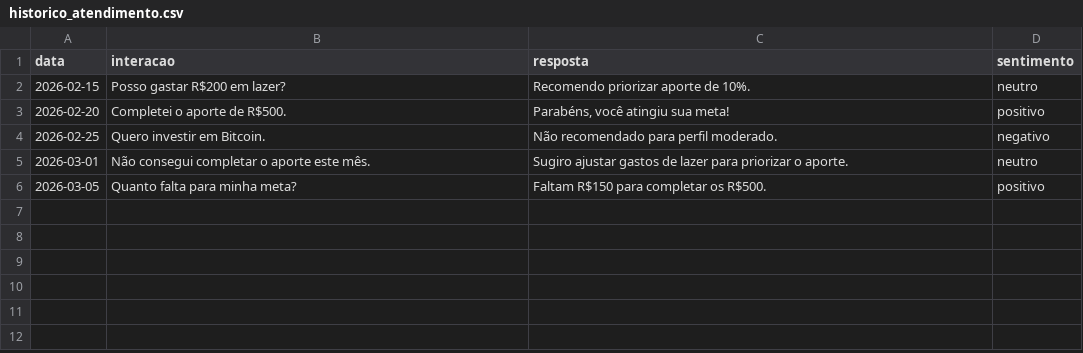
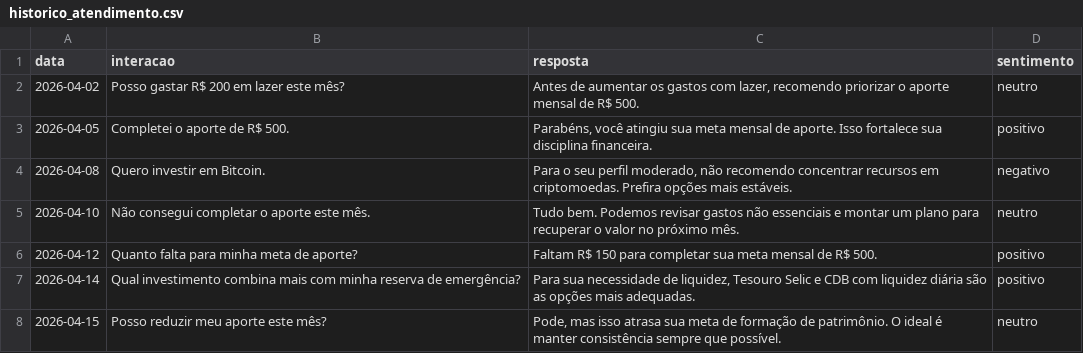
Before and after one commit to Martins-DennisCoppola/dio-lab-bia-do-futuro, a CSV file: data/historico_atendimento.csv, drawn as a sheet.

Commit message:
Add new entries to historico_atendimento.csv

```diff
--- a/data/historico_atendimento.csv
+++ b/data/historico_atendimento.csv
@@ -1,6 +1,8 @@
 data,interacao,resposta,sentimento
-2026-02-15,"Posso gastar R$200 em lazer?","Recomendo priorizar aporte de 10%.","neutro"
-2026-02-20,"Completei o aporte de R$500.","Parabéns, você atingiu sua meta!","positivo"
-2026-02-25,"Quero investir em Bitcoin.","Não recomendado para perfil moderado.","negativo"
-2026-03-01,"Não consegui completar o aporte este mês.","Sugiro ajustar gastos de lazer para priorizar o aporte.","neutro"
-2026-03-05,"Quanto falta para minha meta?","Faltam R$150 para completar os R$500.","positivo"
+2026-04-02,"Posso gastar R$ 200 em lazer este mês?","Antes de aumentar os gastos com lazer, recomendo priorizar o aporte mensal de R$ 500.","neutro"
+2026-04-05,"Completei o aporte de R$ 500.","Parabéns, você atingiu sua meta mensal de aporte. Isso fortalece sua disciplina financeira.","positivo"
+2026-04-08,"Quero investir em Bitcoin.","Para o seu perfil moderado, não recomendo concentrar recursos em criptomoedas. Prefira opções mais estáveis.","negativo"
+2026-04-10,"Não consegui completar o aporte este mês.","Tudo bem. Podemos revisar gastos não essenciais e montar um plano para recuperar o valor no próximo mês.","neutro"
+2026-04-12,"Quanto falta para minha meta de aporte?","Faltam R$ 150 para completar sua meta mensal de R$ 500.","positivo"
+2026-04-14,"Qual investimento combina mais com minha reserva de emergência?","Para sua necessidade de liquidez, Tesouro Selic e CDB com liquidez diária são as opções mais adequadas.","positivo"
+2026-04-15,"Posso reduzir meu aporte este mês?","Pode, mas isso atrasa sua meta de formação de patrimônio. O ideal é manter consistência sempre que possível.","neutro"
```
